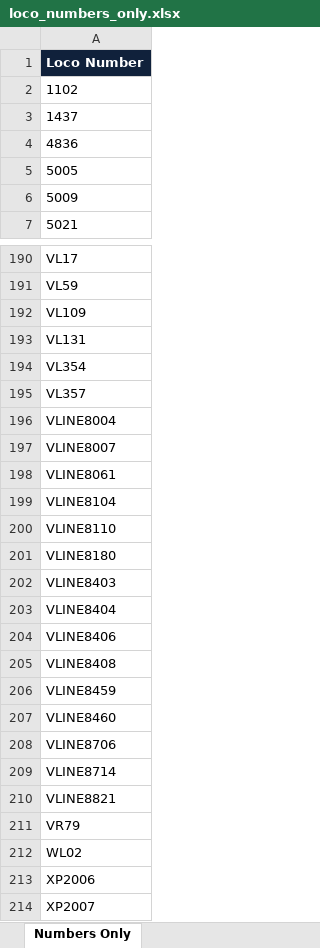
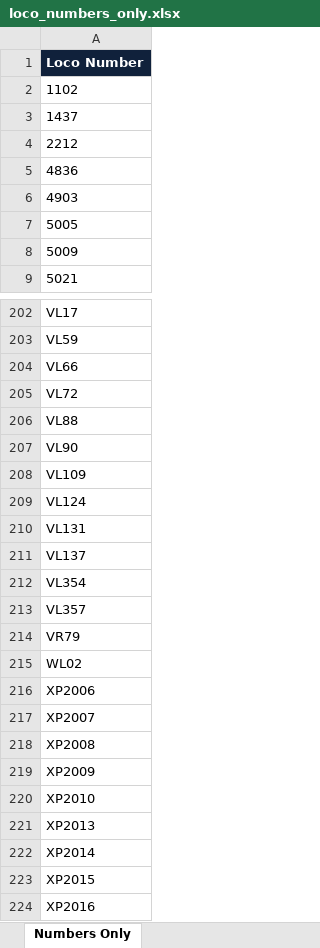
Before and after one commit to grahame21/railops-backend, an Excel workbook: static/downloads/loco_numbers_only.xlsx, sheet Numbers Only, drawn as a sheet; only a part is shown, gaps mark what is left out; the shorter side is filled out with more unchanged rows; values as stored, in another font and other column widths than the file's, no borders; removed rows and columns are numbered as before the commit, all else as after; the diff covers the shown part only; the diff names each change by its address in the sheet, - before the commit and + after, or states it on an @@ line.

```diff
--- a/static/downloads/loco_numbers_only.xlsx (sheet Numbers Only)
+++ b/static/downloads/loco_numbers_only.xlsx (sheet Numbers Only)
+row 4: 2212
+row 6: 4903
+row 204: VL66
+row 205: VL72
+row 206: VL88
+row 207: VL90
+row 209: VL124
+row 211: VL137
-row 196: VLINE8004
-row 197: VLINE8007
-row 198: VLINE8061
-row 199: VLINE8104
-row 200: VLINE8110
-row 201: VLINE8180
-row 202: VLINE8403
-row 203: VLINE8404
-row 204: VLINE8406
-row 205: VLINE8408
-row 206: VLINE8459
-row 207: VLINE8460
-row 208: VLINE8706
-row 209: VLINE8714
-row 210: VLINE8821
```
Also changed, not shown: 10 added rows elsewhere in this sheet, static/downloads/loco_database.xlsx, 11 other files.
